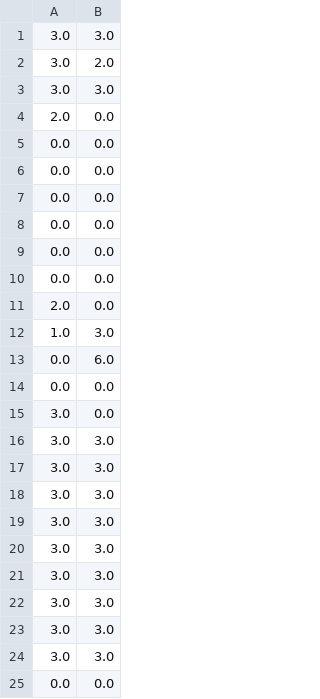
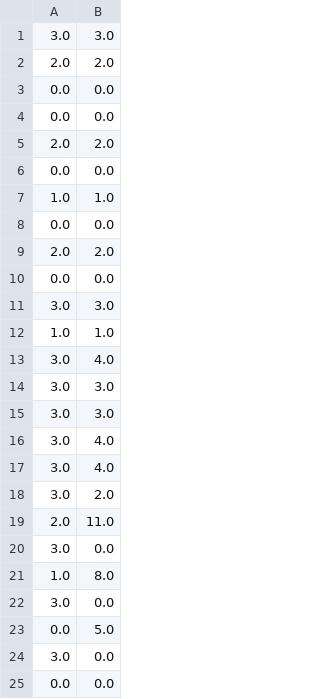
Before and after one commit to LukasKemmer/INF581, a CSV file: results/medium_environment_sarsa_V1_best_actions.csv, drawn as a sheet.

```diff
--- a/results/medium_environment_sarsa_V1_best_actions.csv
+++ b/results/medium_environment_sarsa_V1_best_actions.csv
@@ -1,25 +1,25 @@
 3.0,3.0
-3.0,2.0
-3.0,3.0
-2.0,0.0
+2.0,2.0
 0.0,0.0
 0.0,0.0
+2.0,2.0
 0.0,0.0
+1.0,1.0
 0.0,0.0
+2.0,2.0
 0.0,0.0
-0.0,0.0
-2.0,0.0
-1.0,3.0
-0.0,6.0
-0.0,0.0
-3.0,0.0
+3.0,3.0
+1.0,1.0
+3.0,4.0
 3.0,3.0
 3.0,3.0
-3.0,3.0
-3.0,3.0
-3.0,3.0
-3.0,3.0
-3.0,3.0
-3.0,3.0
-3.0,3.0
+3.0,4.0
+3.0,4.0
+3.0,2.0
+2.0,11.0
+3.0,0.0
+1.0,8.0
+3.0,0.0
+0.0,5.0
+3.0,0.0
 0.0,0.0
```
Also changed, not shown: INF581-Project/results/medium_environment_s_q_best_actions.csv, results/medium_environment_reinforce3_phi2_best_stocks.csv, 29 other files.
